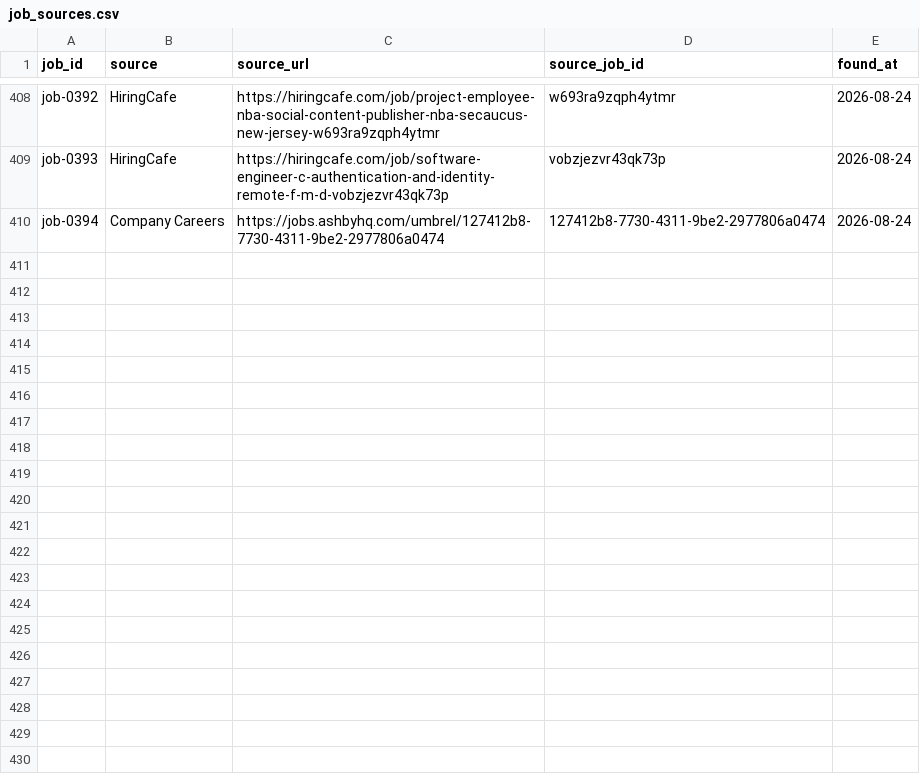
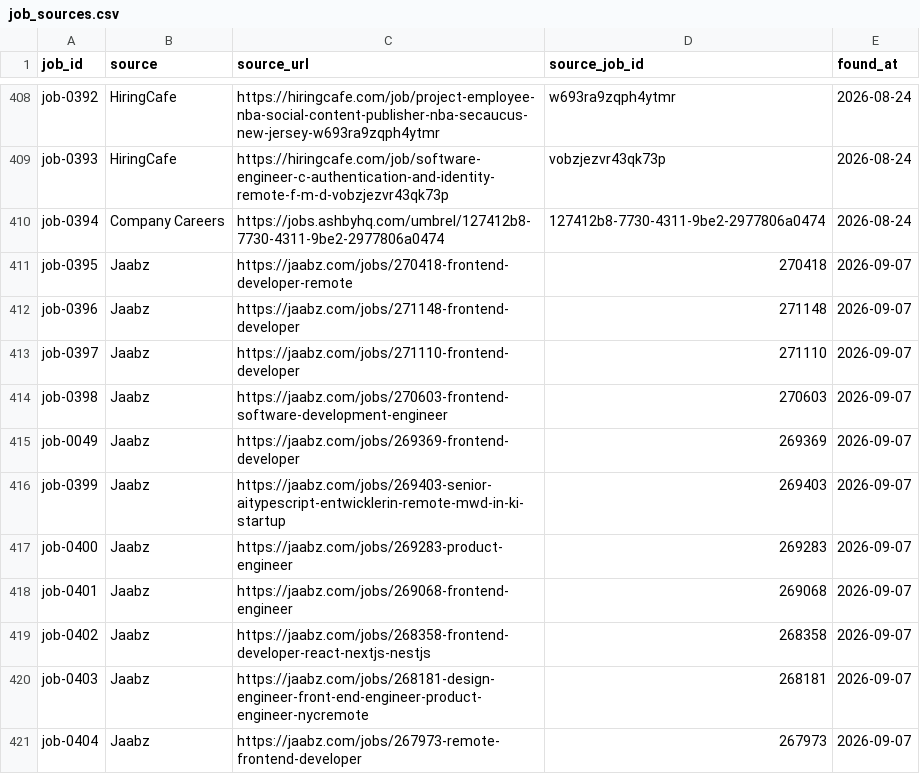
Before and after one commit to stupidkubik/job-searcher, a CSV file: data/job_sources.csv, drawn as a sheet; only a part is shown, gaps mark what is left out.

```diff
--- a/data/job_sources.csv
+++ b/data/job_sources.csv
@@ -410 +410,12 @@ job-0393,HiringCafe,https://hiringcafe.com/job/software-engineer-c-authenticatio
 job-0394,Company Careers,https://jobs.ashbyhq.com/umbrel/127412b8-7730-4311-9be2-2977806a0474,127412b8-7730-4311-9be2-2977806a0474,2026-08-24
+job-0395,Jaabz,https://jaabz.com/jobs/270418-frontend-developer-remote,270418,2026-09-07
+job-0396,Jaabz,https://jaabz.com/jobs/271148-frontend-developer,271148,2026-09-07
+job-0397,Jaabz,https://jaabz.com/jobs/271110-frontend-developer,271110,2026-09-07
+job-0398,Jaabz,https://jaabz.com/jobs/270603-frontend-software-development-engineer,270603,2026-09-07
+job-0049,Jaabz,https://jaabz.com/jobs/269369-frontend-developer,269369,2026-09-07
+job-0399,Jaabz,https://jaabz.com/jobs/269403-senior-aitypescript-entwicklerin-remote-mwd-in-ki-startup,269403,2026-09-07
+job-0400,Jaabz,https://jaabz.com/jobs/269283-product-engineer,269283,2026-09-07
+job-0401,Jaabz,https://jaabz.com/jobs/269068-frontend-engineer,269068,2026-09-07
+job-0402,Jaabz,https://jaabz.com/jobs/268358-frontend-developer-react-nextjs-nestjs,268358,2026-09-07
+job-0403,Jaabz,https://jaabz.com/jobs/268181-design-engineer-front-end-engineer-product-engineer-nycremote,268181,2026-09-07
+job-0404,Jaabz,https://jaabz.com/jobs/267973-remote-frontend-developer,267973,2026-09-07
```
Also changed, not shown: 5 other files.
